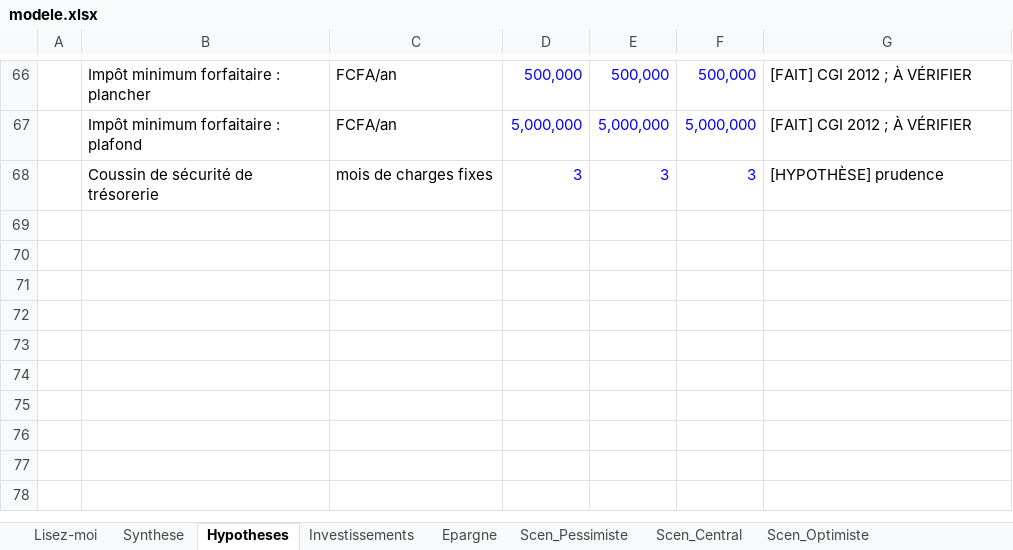
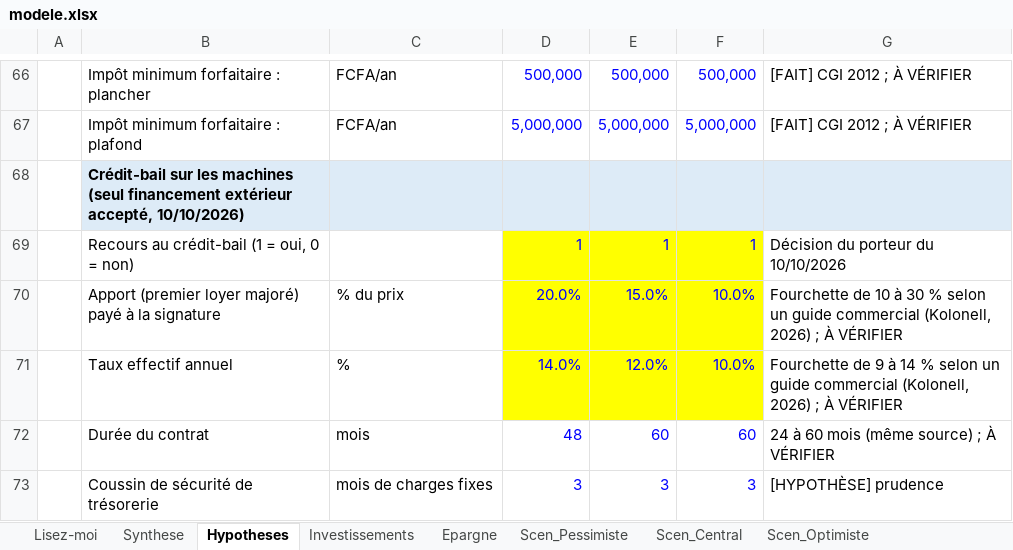
Before and after one commit to ahmadouu01/projets, an Excel workbook: finance/modele.xlsx, sheet Hypotheses, drawn as a sheet; only a part is shown, gaps mark what is left out; values as stored, in another font and other column widths than the file's, no borders; the diff names each change by its address in the sheet, - before the commit and + after, or states it on an @@ line.

```diff
--- a/finance/modele.xlsx (sheet Hypotheses)
+++ b/finance/modele.xlsx (sheet Hypotheses)
+row 68:  | Crédit-bail sur les machines (seul financement extérieur accepté, 10/10/2026)
+row 69:  | Recours au crédit-bail (1 = oui, 0 = non) |  | 1 | 1 | 1 | Décision du porteur du 10/10/2026
+row 70:  | Apport (premier loyer majoré) payé à la signature | % du prix | 20.0% | 15.0% | 10.0% | Fourchette de 10 à 30 % selon un guide commercial (Kolonell, 2026) ; À VÉRIFIER
+row 71:  | Taux effectif annuel | % | 14.0% | 12.0% | 10.0% | Fourchette de 9 à 14 % selon un guide commercial (Kolonell, 2026) ; À VÉRIFIER
+row 72:  | Durée du contrat | mois | 48 | 60 | 60 | 24 à 60 mois (même source) ; À VÉRIFIER
```
Also changed, not shown: sheet Scen_Optimiste, sheet Scen_Central, sheet Scen_Pessimiste, sheet Epargne, sheet Synthese, sheet Investissements, formulas that keep their value, 7 other files.
